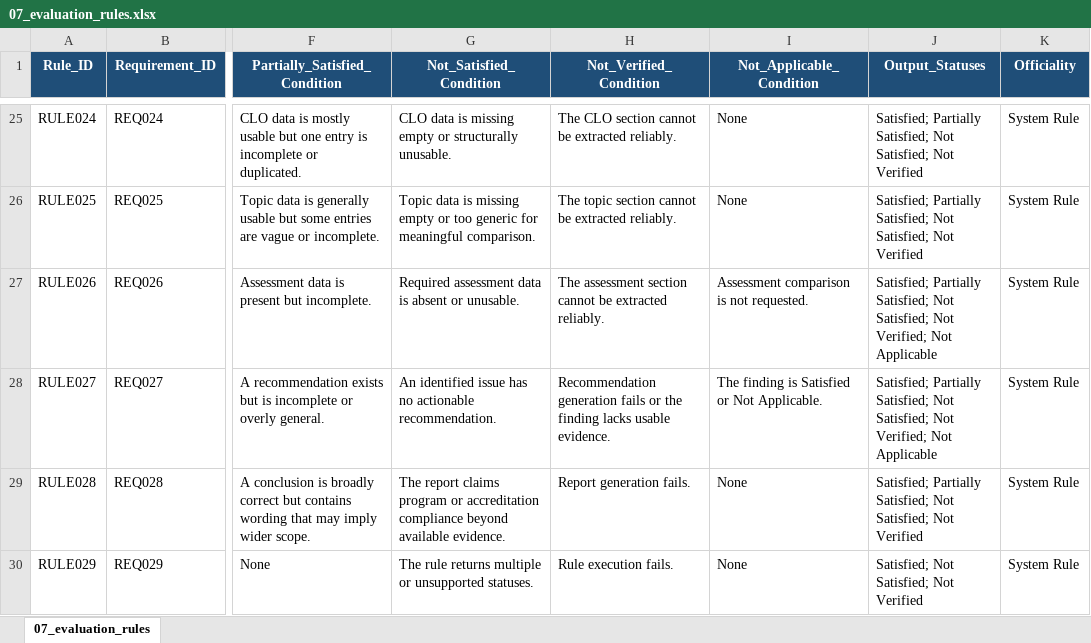
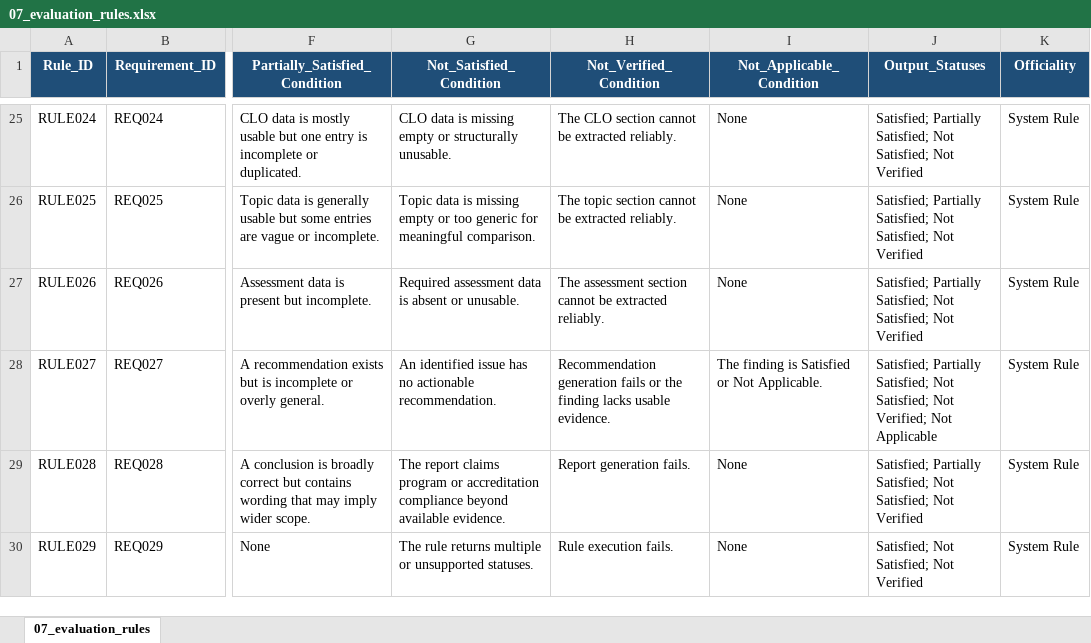
Before and after one commit to mawadda11/Exam_Quality_platform, an Excel workbook: knowledge_base/source/07_evaluation_rules.xlsx, sheet 07_evaluation_rules, drawn as a sheet; only a part is shown, gaps mark what is left out; values as stored, in another font and other column widths than the file's, no borders; table styles not drawn; the diff names each change by its address in the sheet, - before the commit and + after, or states it on an @@ line.

```diff
--- a/knowledge_base/source/07_evaluation_rules.xlsx (sheet 07_evaluation_rules)
+++ b/knowledge_base/source/07_evaluation_rules.xlsx (sheet 07_evaluation_rules)
-I27 (Not_Applicable_Condition): Assessment comparison is not requested.
+I27 (Not_Applicable_Condition): None
-J27 (Output_Statuses): …Satisfied; Not Verified; Not Applicable
+J27 (Output_Statuses): …Satisfied; Not Verified
```
Also changed, not shown: knowledge_base/source/04_requirements.xlsx, knowledge_base/source/06_evidence_mapping.xlsx, 3 other files.
